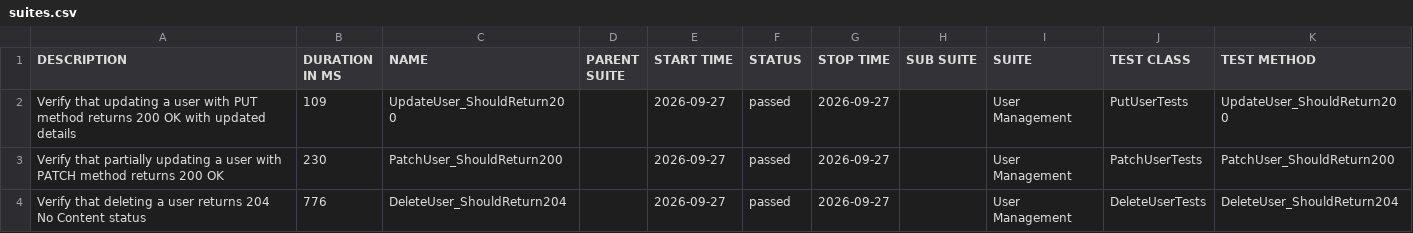
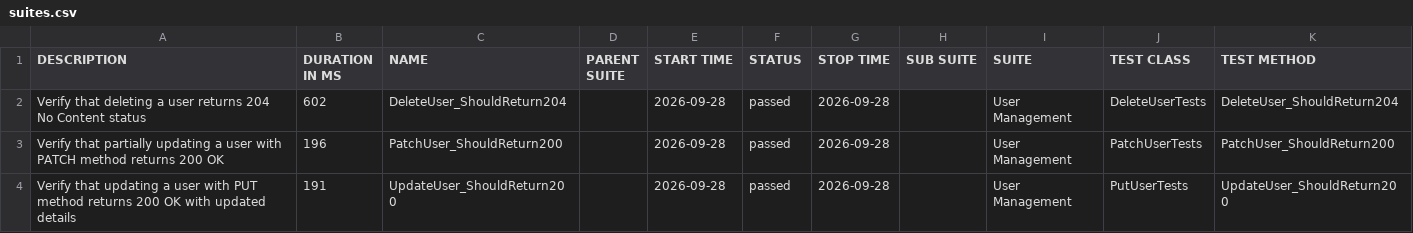
Before and after one commit to ITTVaidantGarg/Reqres-Api-GithubAction, a CSV file: regression/data/suites.csv, drawn as a sheet.

```diff
--- a/regression/data/suites.csv
+++ b/regression/data/suites.csv
@@ -1,4 +1,4 @@
 "DESCRIPTION","DURATION IN MS","NAME","PARENT SUITE","START TIME","STATUS","STOP TIME","SUB SUITE","SUITE","TEST CLASS","TEST METHOD"
-"Verify that updating a user with PUT method returns 200 OK with updated details","109","UpdateUser_ShouldReturn200","","2026-09-27","passed","2026-09-27","","User Management","PutUserTests","UpdateUser_ShouldReturn200"
-"Verify that partially updating a user with PATCH method returns 200 OK","230","PatchUser_ShouldReturn200","","2026-09-27","passed","2026-09-27","","User Management","PatchUserTests","PatchUser_ShouldReturn200"
-"Verify that deleting a user returns 204 No Content status","776","DeleteUser_ShouldReturn204","","2026-09-27","passed","2026-09-27","","User Management","DeleteUserTests","DeleteUser_ShouldReturn204"
+"Verify that deleting a user returns 204 No Content status","602","DeleteUser_ShouldReturn204","","2026-09-28","passed","2026-09-28","","User Management","DeleteUserTests","DeleteUser_ShouldReturn204"
+"Verify that partially updating a user with PATCH method returns 200 OK","196","PatchUser_ShouldReturn200","","2026-09-28","passed","2026-09-28","","User Management","PatchUserTests","PatchUser_ShouldReturn200"
+"Verify that updating a user with PUT method returns 200 OK with updated details","191","UpdateUser_ShouldReturn200","","2026-09-28","passed","2026-09-28","","User Management","PutUserTests","UpdateUser_ShouldReturn200"
```
Also changed, not shown: 25 other files.
